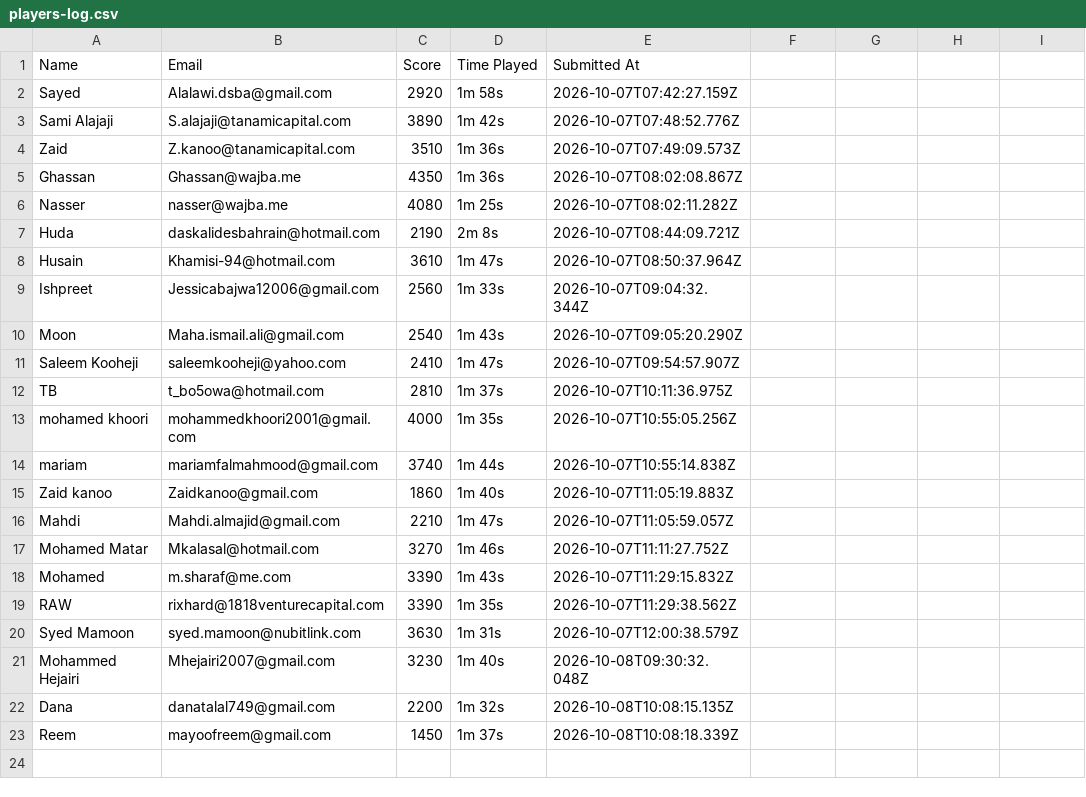
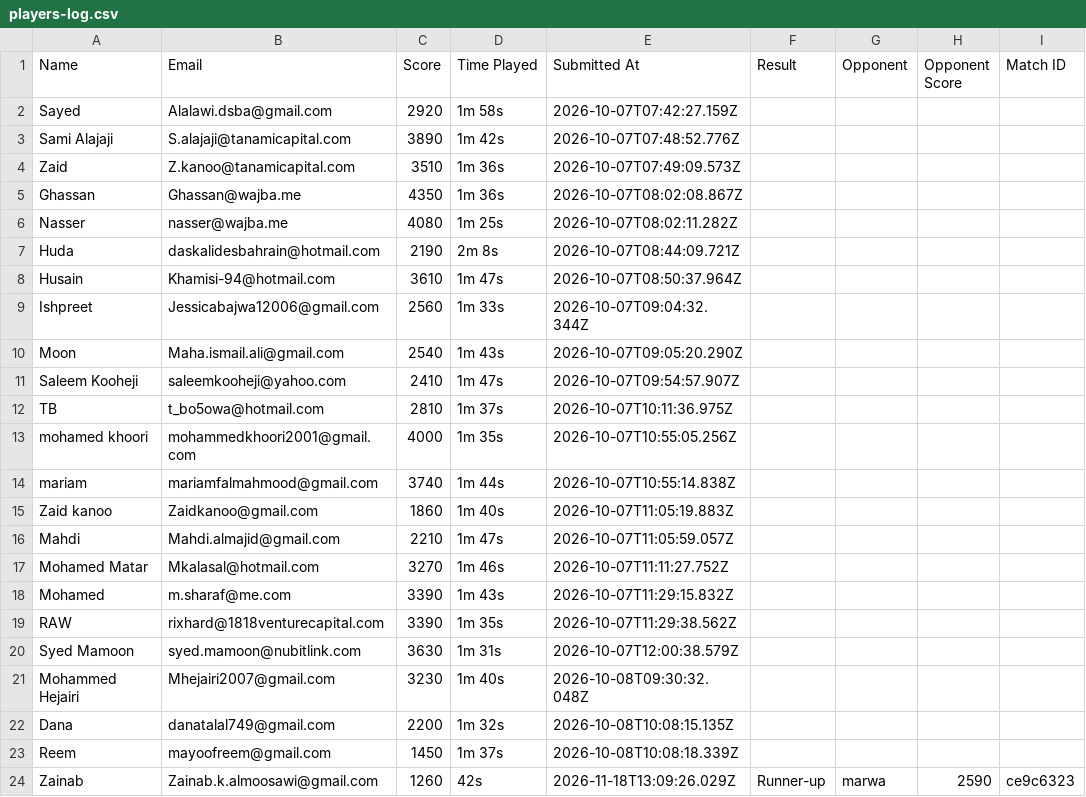
Before and after one commit to marwamhd/money2020, a CSV file: server/data/players-log.csv, drawn as a sheet.

Commit message:
Add player submission (Zainab)

```diff
--- a/server/data/players-log.csv
+++ b/server/data/players-log.csv
@@ -1,2 +1,2 @@
-Name,Email,Score,Time Played,Submitted At
+Name,Email,Score,Time Played,Submitted At,Result,Opponent,Opponent Score,Match ID
 Sayed,Alalawi.dsba@gmail.com,2920,1m 58s,2026-10-07T07:42:27.159Z
@@ -23 +23,2 @@ Dana,danatalal749@gmail.com,2200,1m 32s,2026-10-08T10:08:15.135Z
 Reem,mayoofreem@gmail.com,1450,1m 37s,2026-10-08T10:08:18.339Z
+Zainab,Zainab.k.almoosawi@gmail.com,1260,42s,2026-11-18T13:09:26.029Z,Runner-up,marwa,2590,ce9c6323
```
